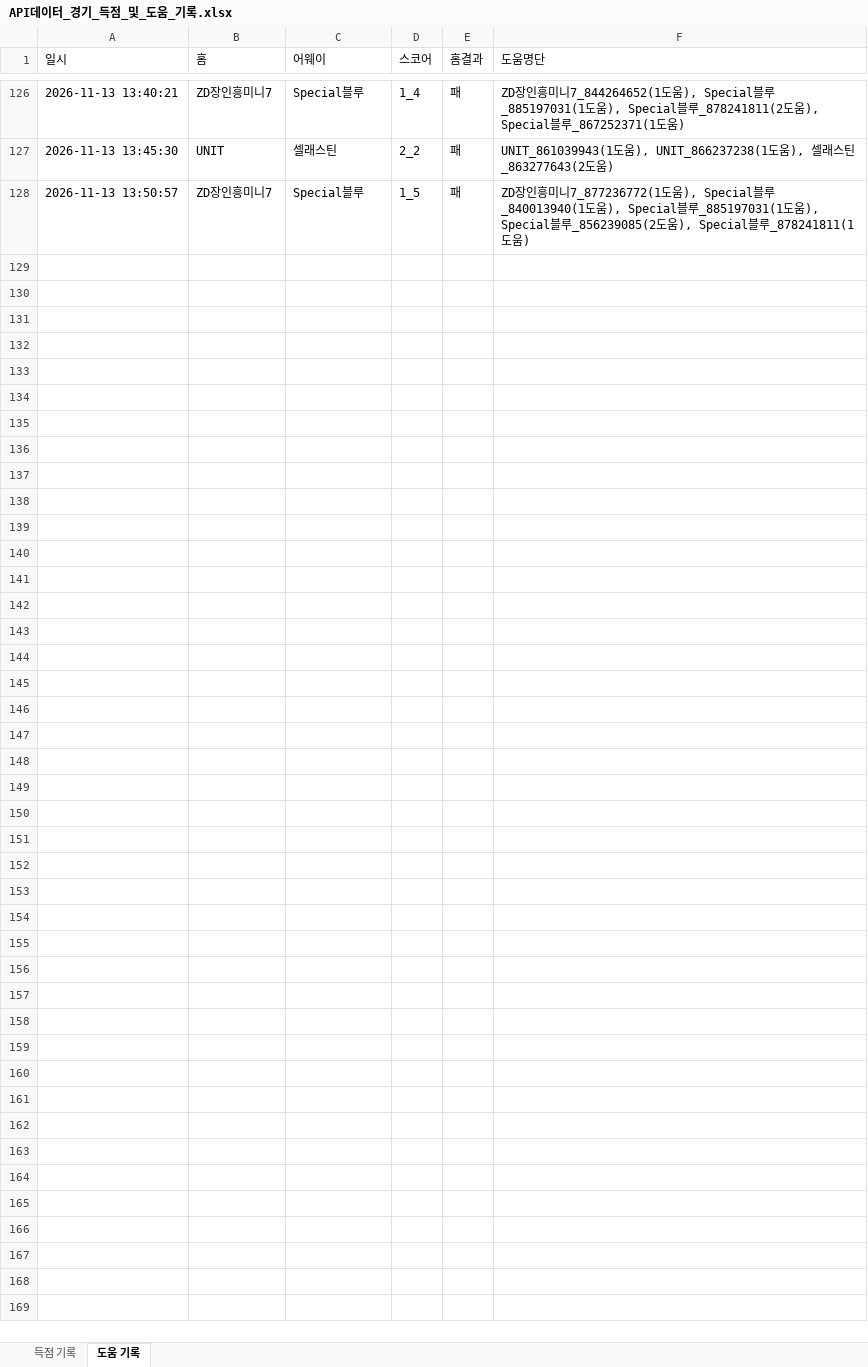
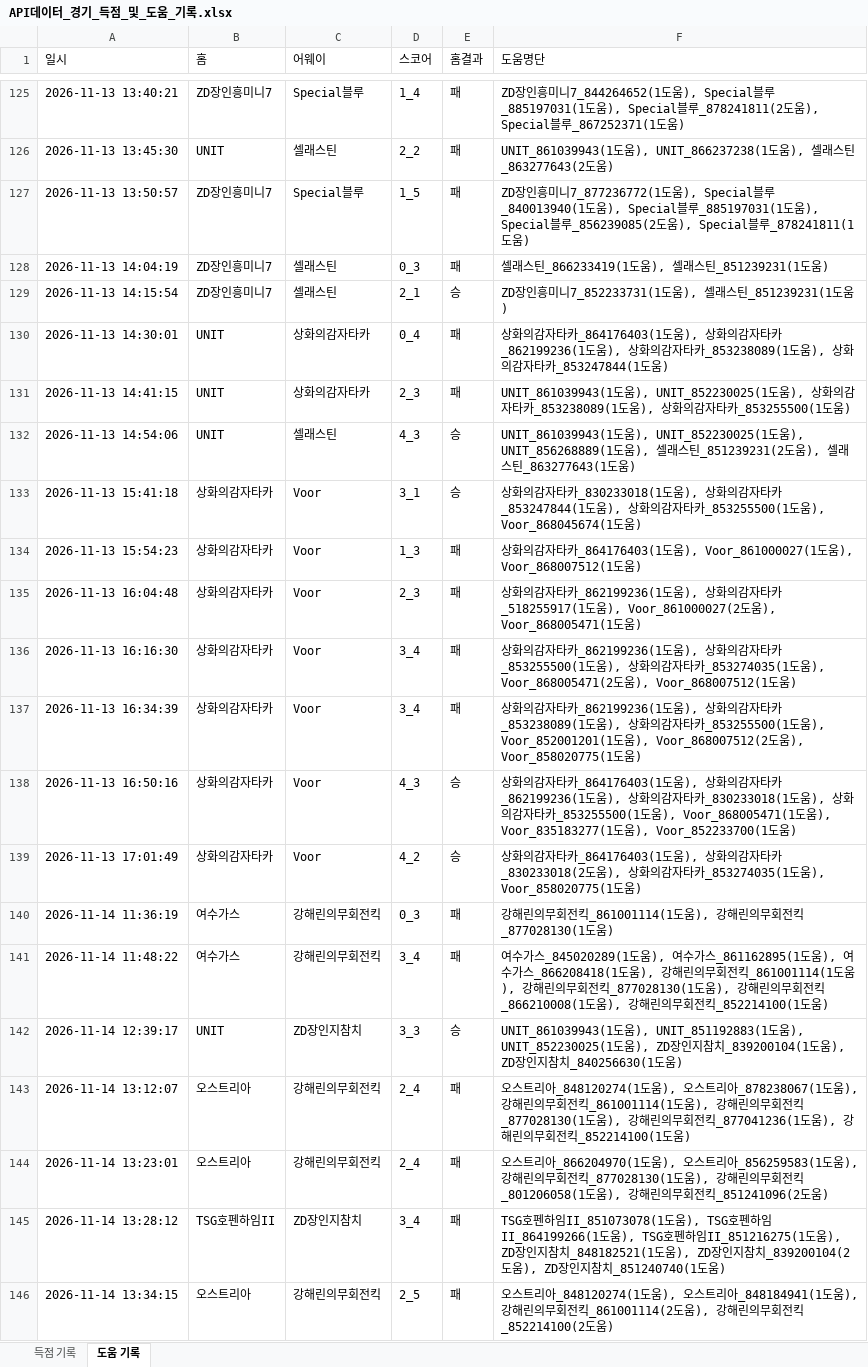
Before and after one commit to xldyxl/all-star-league, an Excel workbook: API데이터_경기_득점_및_도움_기록.xlsx, sheet 도움 기록, drawn as a sheet; only a part is shown, gaps mark what is left out; values as stored, in another font and other column widths than the file's, no borders; the diff covers the shown part only; the diff names each change by its address in the sheet, - before the commit and + after, or states it on an @@ line.

```diff
--- a/API데이터_경기_득점_및_도움_기록.xlsx (sheet 도움 기록)
+++ b/API데이터_경기_득점_및_도움_기록.xlsx (sheet 도움 기록)
+row 128: 2026-11-13 14:04:19 | ZD장인흥미니7 | 셀래스틴 | 0_3 | 패 | 셀래스틴_866233419(1도움), 셀래스틴_851239231(1도움)
+row 129: 2026-11-13 14:15:54 | ZD장인흥미니7 | 셀래스틴 | 2_1 | 승 | ZD장인흥미니7_852233731(1도움), 셀래스틴_851239231(1도움)
+row 130: 2026-11-13 14:30:01 | UNIT | 상화의감자타카 | 0_4 | 패 | 상화의감자타카_864176403(1도움), 상화의감자타카_862199236(1도움), 상화의감자타카_853238089(1도움), 상화의감자타카_853247844(1도움)
+row 131: 2026-11-13 14:41:15 | UNIT | 상화의감자타카 | 2_3 | 패 | UNIT_861039943(1도움), UNIT_852230025(1도움), 상화의감자타카_853238089(1도움), 상화의감자타카_853255500(1도움)
+row 132: 2026-11-13 14:54:06 | UNIT | 셀래스틴 | 4_3 | 승 | UNIT_861039943(1도움), UNIT_852230025(1도움), UNIT_856268889(1도움), 셀래스틴_851239231(2도움), 셀래스틴_863277643(1도움)
+row 133: 2026-11-13 15:41:18 | 상화의감자타카 | Voor | 3_1 | 승 | 상화의감자타카_830233018(1도움), 상화의감자타카_853247844(1도움), 상화의감자타카_853255500(1도움), Voor_868045674(1도움)
+row 134: 2026-11-13 15:54:23 | 상화의감자타카 | Voor | 1_3 | 패 | 상화의감자타카_864176403(1도움), Voor_861000027(1도움), Voor_868007512(1도움)
+row 135: 2026-11-13 16:04:48 | 상화의감자타카 | Voor | 2_3 | 패 | 상화의감자타카_862199236(1도움), 상화의감자타카_518255917(1도움), Voor_861000027(2도움), Voor_868005471(1도움)
+row 136: 2026-11-13 16:16:30 | 상화의감자타카 | Voor | 3_4 | 패 | 상화의감자타카_862199236(1도움), 상화의감자타카_853255500(1도움), 상화의감자타카_853274035(1도움), Voor_868005471(2도움), Voor_868007512(1도움)
+row 137: 2026-11-13 16:34:39 | 상화의감자타카 | Voor | 3_4 | 패 | 상화의감자타카_862199236(1도움), 상화의감자타카_853238089(1도움), 상화의감자타카_853255500(1도움), Voor_852001201(1도움), Voor_868007512(2도움), Voor_858020775(1도움)
+row 138: 2026-11-13 16:50:16 | 상화의감자타카 | Voor | 4_3 | 승 | 상화의감자타카_864176403(1도움), 상화의감자타카_862199236(1도움), 상화의감자타카_830233018(1도움), 상화의감자타카_853255500(1도움), Voor_868005471(1도움), Voor_835183277(1도움), Voor_852233700(1도움)
+row 139: 2026-11-13 17:01:49 | 상화의감자타카 | Voor | 4_2 | 승 | 상화의감자타카_864176403(1도움), 상화의감자타카_830233018(2도움), 상화의감자타카_853274035(1도움), Voor_858020775(1도움)
+row 140: 2026-11-14 11:36:19 | 여수가스 | 강해린의무회전킥 | 0_3 | 패 | 강해린의무회전킥_861001114(1도움), 강해린의무회전킥_877028130(1도움)
+row 141: 2026-11-14 11:48:22 | 여수가스 | 강해린의무회전킥 | 3_4 | 패 | 여수가스_845020289(1도움), 여수가스_861162895(1도움), 여수가스_866208418(1도움), 강해린의무회전킥_861001114(1도움), 강해린의무회전킥_877028130(1도움), 강해린의무회전킥_866210008(1도움), 강해린의무회전킥_852214100(1도움)
+row 142: 2026-11-14 12:39:17 | UNIT | ZD장인지참치 | 3_3 | 승 | UNIT_861039943(1도움), UNIT_851192883(1도움), UNIT_852230025(1도움), ZD장인지참치_839200104(1도움), ZD장인지참치_840256630(1도움)
+row 143: 2026-11-14 13:12:07 | 오스트리아 | 강해린의무회전킥 | 2_4 | 패 | 오스트리아_848120274(1도움), 오스트리아_878238067(1도움), 강해린의무회전킥_861001114(1도움), 강해린의무회전킥_877028130(1도움), 강해린의무회전킥_877041236(1도움), 강해린의무회전킥_852214100(1도움)
+row 144: 2026-11-14 13:23:01 | 오스트리아 | 강해린의무회전킥 | 2_4 | 패 | 오스트리아_866204970(1도움), 오스트리아_856259583(1도움), 강해린의무회전킥_877028130(1도움), 강해린의무회전킥_801206058(1도움), 강해린의무회전킥_851241096(2도움)
+row 145: 2026-11-14 13:28:12 | TSG호펜하임II | ZD장인지참치 | 3_4 | 패 | TSG호펜하임II_851073078(1도움), TSG호펜하임II_864199266(1도움), TSG호펜하임II_851216275(1도움), ZD장인지참치_848182521(1도움), ZD장인지참치_839200104(2도움), ZD장인지참치_851240740(1도움)
+row 146: 2026-11-14 13:34:15 | 오스트리아 | 강해린의무회전킥 | 2_5 | 패 | 오스트리아_848120274(1도움), 오스트리아_848184941(1도움), 강해린의무회전킥_861001114(2도움), 강해린의무회전킥_852214100(2도움)
```
Also changed, not shown: 14 added rows and 1 removed row elsewhere in this sheet, sheet 득점 기록, Ranking_Data.xlsx, 11 other files.
